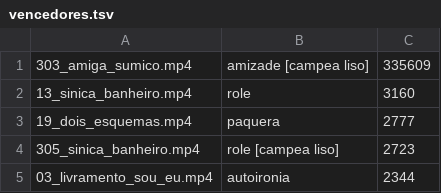
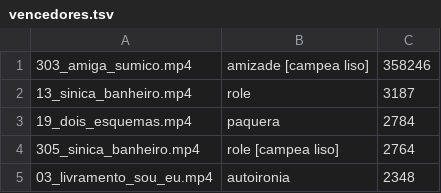
Before and after one commit to brindoapp/reels-teste, a TSV file: contas/leeleo/vencedores.tsv, drawn as a sheet.

```diff
--- a/contas/leeleo/vencedores.tsv
+++ b/contas/leeleo/vencedores.tsv
@@ -1,5 +1,5 @@
-303_amiga_sumico.mp4	amizade [campea liso]	335609
-13_sinica_banheiro.mp4	role	3160
-19_dois_esquemas.mp4	paquera	2777
-305_sinica_banheiro.mp4	role [campea liso]	2723
-03_livramento_sou_eu.mp4	autoironia	2344
+303_amiga_sumico.mp4	amizade [campea liso]	358246
+13_sinica_banheiro.mp4	role	3187
+19_dois_esquemas.mp4	paquera	2784
+305_sinica_banheiro.mp4	role [campea liso]	2764
+03_livramento_sou_eu.mp4	autoironia	2348
```
Also changed, not shown: contas/leeleo/radar.tsv, 3 other files.
